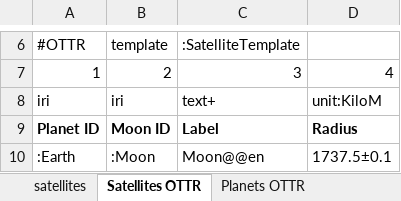
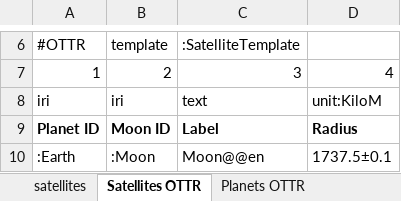
Before and after one commit to veleda/ottr-masterclass, an Excel workbook: data/data.xlsx, sheet Satellites OTTR, drawn as a sheet; only a part is shown, gaps mark what is left out; values as stored, in another font and other column widths than the file's, no borders; the diff names each change by its address in the sheet, - before the commit and + after, or states it on an @@ line.

Commit message:
Adding final data collection as shown in tutorial

```diff
--- a/data/data.xlsx (sheet Satellites OTTR)
+++ b/data/data.xlsx (sheet Satellites OTTR)
-C8: text+
+C8: text
```
Also changed, not shown: 4 other files.
